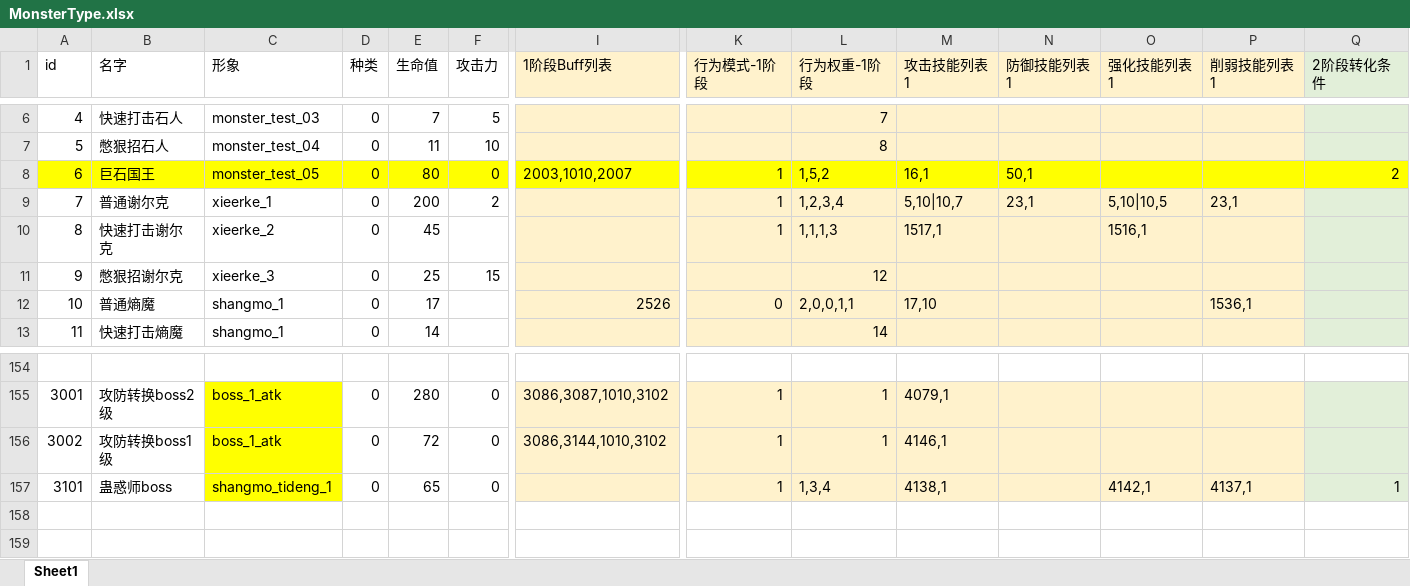
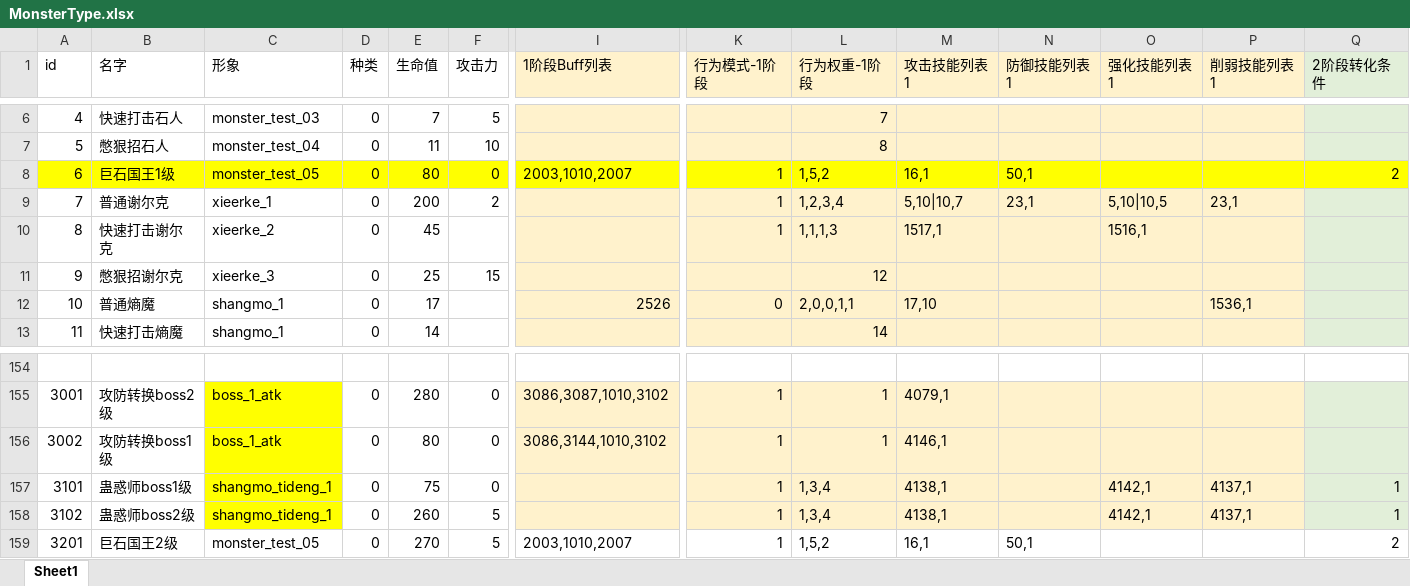
Before and after one commit to heizmoon/MagicPlay, an Excel workbook: Client/Assets/Data/MonsterType.xlsx, sheet Sheet1, drawn as a sheet; only a part is shown, gaps mark what is left out; values as stored, in another font and other column widths than the file's, no borders; rows hold the shown columns only; the diff names each change by its address in the sheet, - before the commit and + after, or states it on an @@ line.

```diff
--- a/Client/Assets/Data/MonsterType.xlsx (sheet Sheet1)
+++ b/Client/Assets/Data/MonsterType.xlsx (sheet Sheet1)
-B8 (名字): 巨石国王
+B8 (名字): 巨石国王1级
-E156 (生命值): 72
+E156 (生命值): 80
-B157 (名字): 蛊惑师boss
+B157 (名字): 蛊惑师boss1级
-E157 (生命值): 65
+E157 (生命值): 75
+row 158: 3102 | 蛊惑师boss2级 | shangmo_tideng_1 | 0 | 260 | 5 |  | 1 | 1,3,4 | 4138,1 |  | 4142,1 | 4137,1 | 1
+row 159: 3201 | 巨石国王2级 | monster_test_05 | 0 | 270 | 5 | 2003,1010,2007 | 1 | 1,5,2 | 16,1 | 50,1 |  |  | 2
```
Also changed, not shown: 2 other files.
